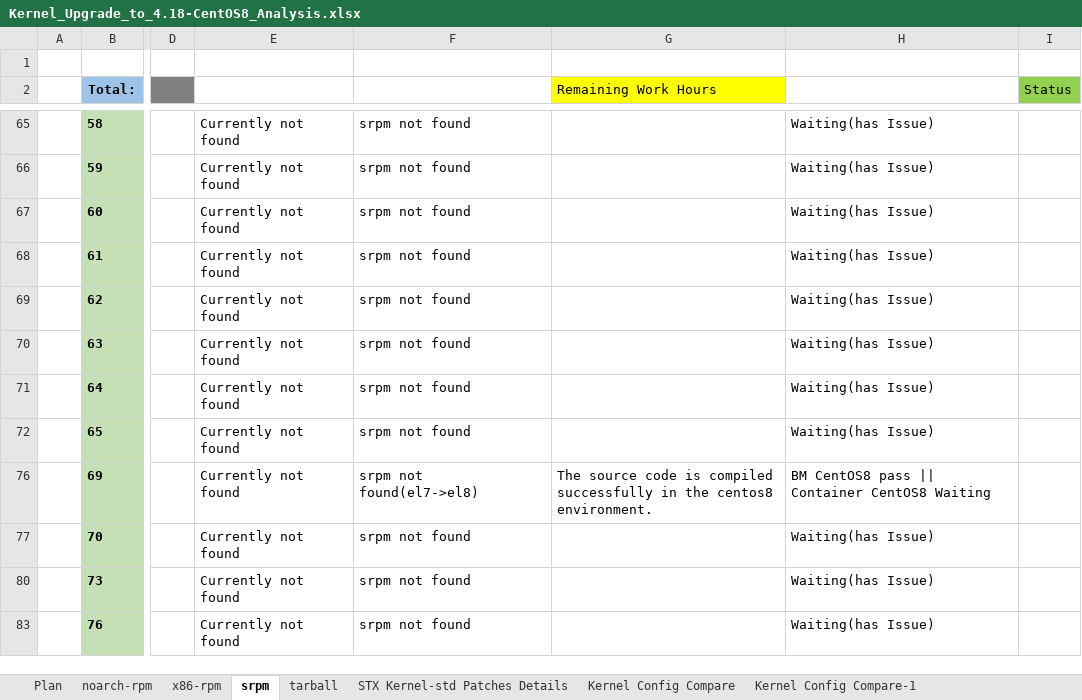
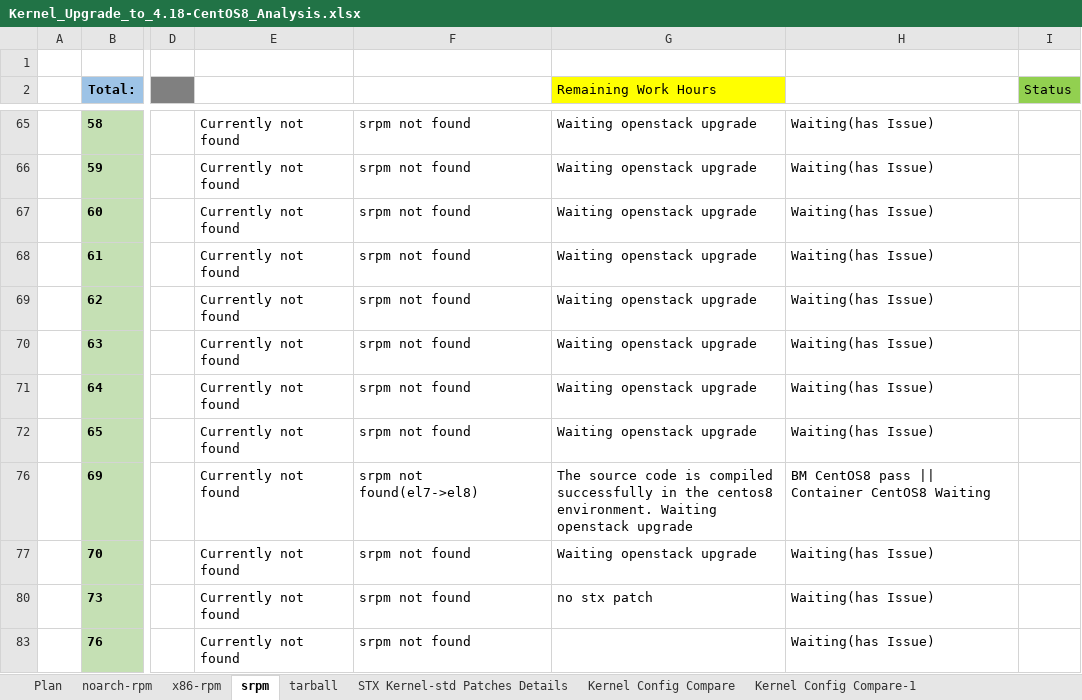
Before and after one commit to StarlingX-Neusoft/Centos8, an Excel workbook: Kernel_Upgrade_to_4.18-CentOS8_Analysis.xlsx, sheet srpm, drawn as a sheet; only a part is shown, gaps mark what is left out; values as stored, in another font and other column widths than the file's, no borders; conditional formats not drawn; the diff covers the shown part only; the diff names each change by its address in the sheet, - before the commit and + after, or states it on an @@ line.

Commit message:
Update status of Centos8.0 SRPM upgrading
Signed-off-by: LongLi <lilong-neu@neusoft.com>

```diff
--- a/Kernel_Upgrade_to_4.18-CentOS8_Analysis.xlsx (sheet srpm)
+++ b/Kernel_Upgrade_to_4.18-CentOS8_Analysis.xlsx (sheet srpm)
-G65:G72 (Remaining Work Hours): (empty)
+G65:G72 (Remaining Work Hours): Waiting openstack upgrade
-G76 (Remaining Work Hours): …centos8 environment.
+G76 (Remaining Work Hours): …centos8 environment. Waiting openstack upgrade
-G77 (Remaining Work Hours): (empty)
+G77 (Remaining Work Hours): Waiting openstack upgrade
-G80 (Remaining Work Hours): (empty)
+G80 (Remaining Work Hours): no stx patch
```
Also changed, not shown: 25 edited cells elsewhere in this sheet, charts or pictures.
